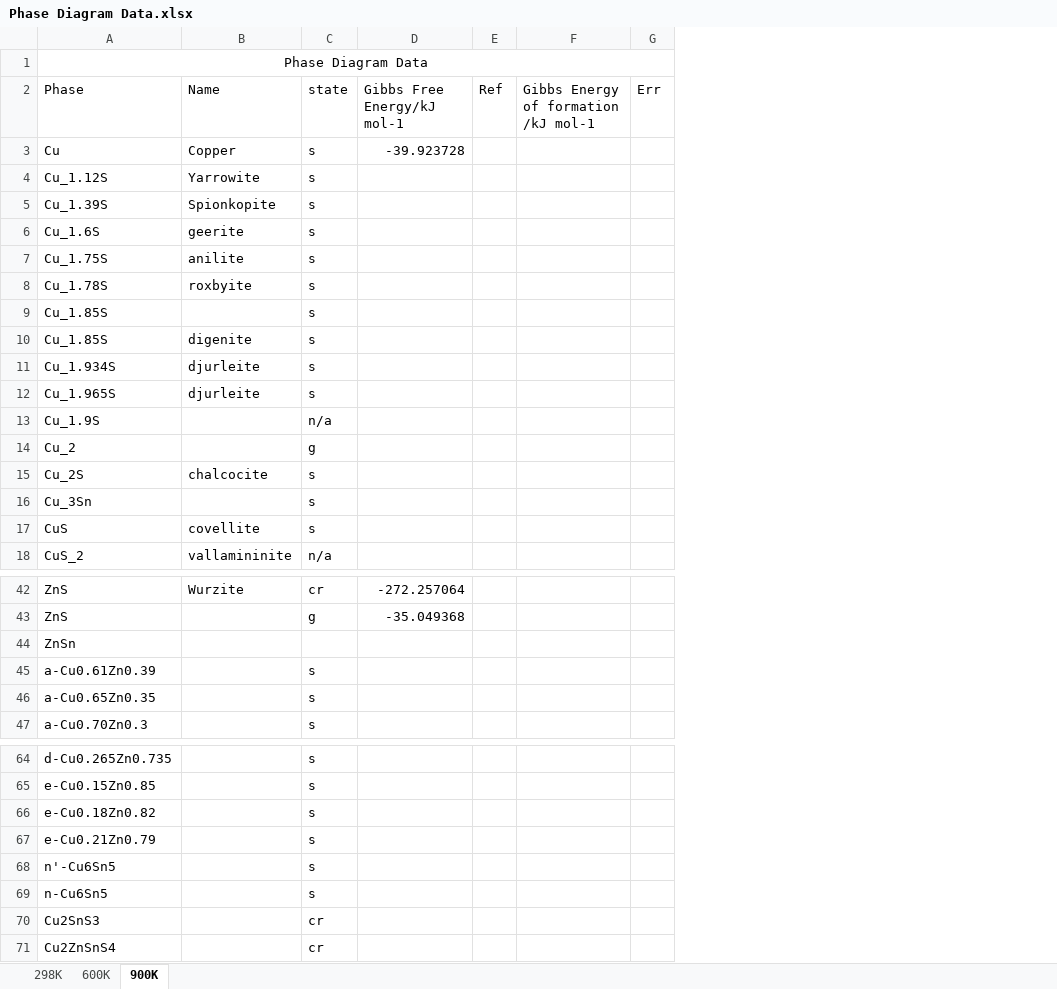
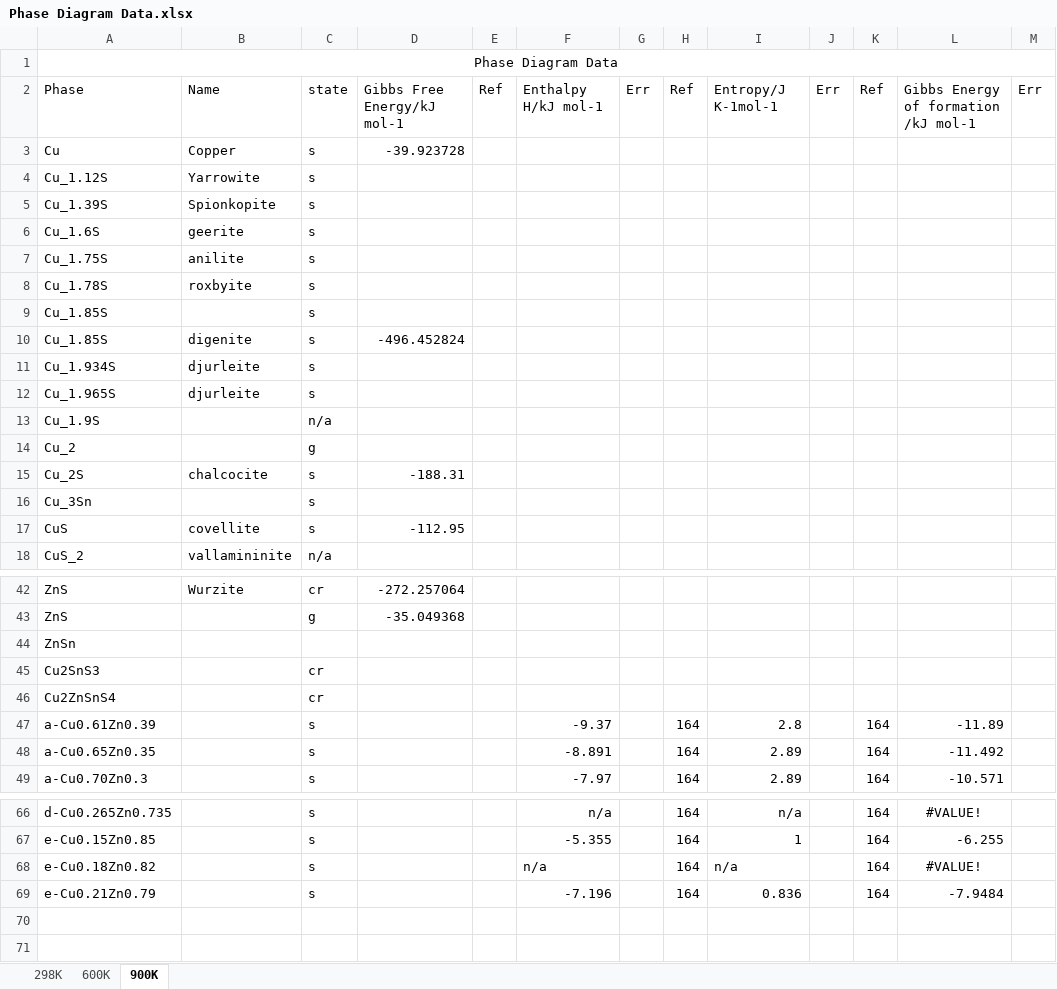
Before and after one commit to joshfrogers/CZTS-Project, an Excel workbook: Data/Phase Diagram Data.xlsx, sheet 900K, drawn as a sheet; only a part is shown, gaps mark what is left out; values as stored, in another font and other column widths than the file's, no borders; removed rows and columns are numbered as before the commit, all else as after; rows hold the shown columns only; the diff names each change by its address in the sheet, - before the commit and + after, or states it on an @@ line.

```diff
--- a/Data/Phase Diagram Data.xlsx (sheet 900K)
+++ b/Data/Phase Diagram Data.xlsx (sheet 900K)
-column F, row 2: Gibbs Energy of formation /kJ mol-1
+column F, row 2: Enthalpy H/kJ mol-1; rows 47-49: -9.37 | -8.891 | -7.97; rows 66-69: n/a | -5.355 | n/a | -7.196
+column H, row 2: Ref; rows 47-49: all 164; rows 66-69: all 164
+column I, row 2: Entropy/J K-1mol-1; rows 47-49: 2.8 | 2.89 | 2.89; rows 66-69: n/a | 1 | n/a | 0.836
+column J, row 2: Err
+column K, row 2: Ref; rows 47-49: all 164; rows 66-69: all 164
+column L, row 2: Gibbs Energy of formation /kJ mol-1; rows 47-49: -11.89 | -11.492 | -10.571; rows 66-69: #VALUE! | -6.255 | #VALUE! | -7.9484
+column M, row 2: Err
-D10: (empty)
+D10: -496.452824
-D15: (empty)
+D15: -188.31
-D17: (empty)
+D17: -112.95
@@ row 70 moved to row 45: Cu2SnS3 @@
@@ row 71 moved to row 46: Cu2ZnSnS4 @@
-row 68: n'-Cu6Sn5 |  | s
-row 69: n-Cu6Sn5 |  | s
```
Also changed, not shown: sheet 600K, 52 other files.
